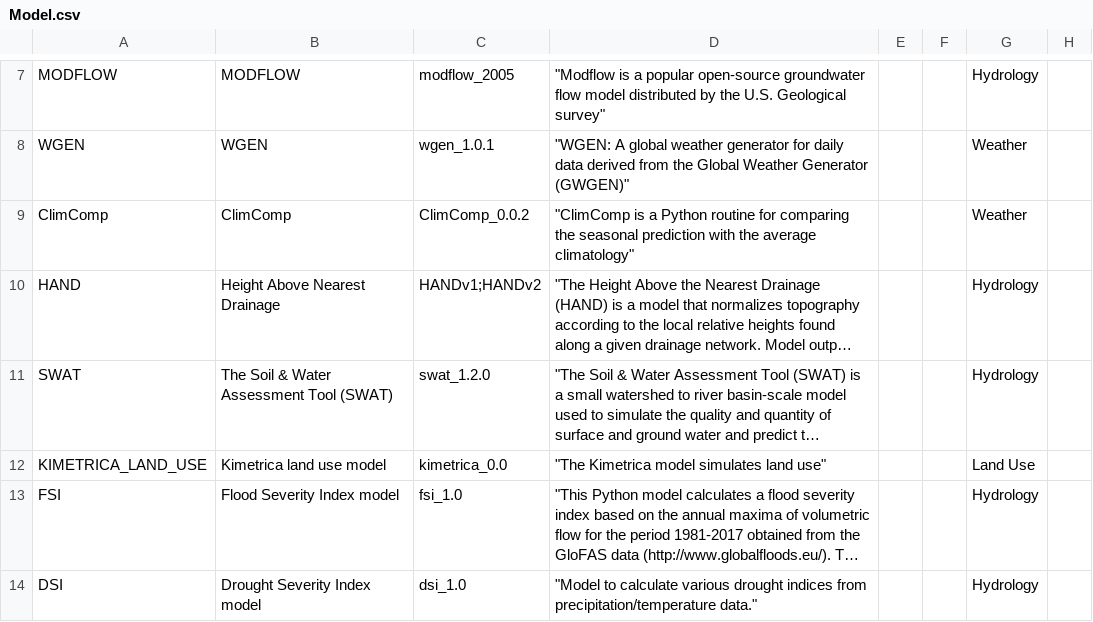
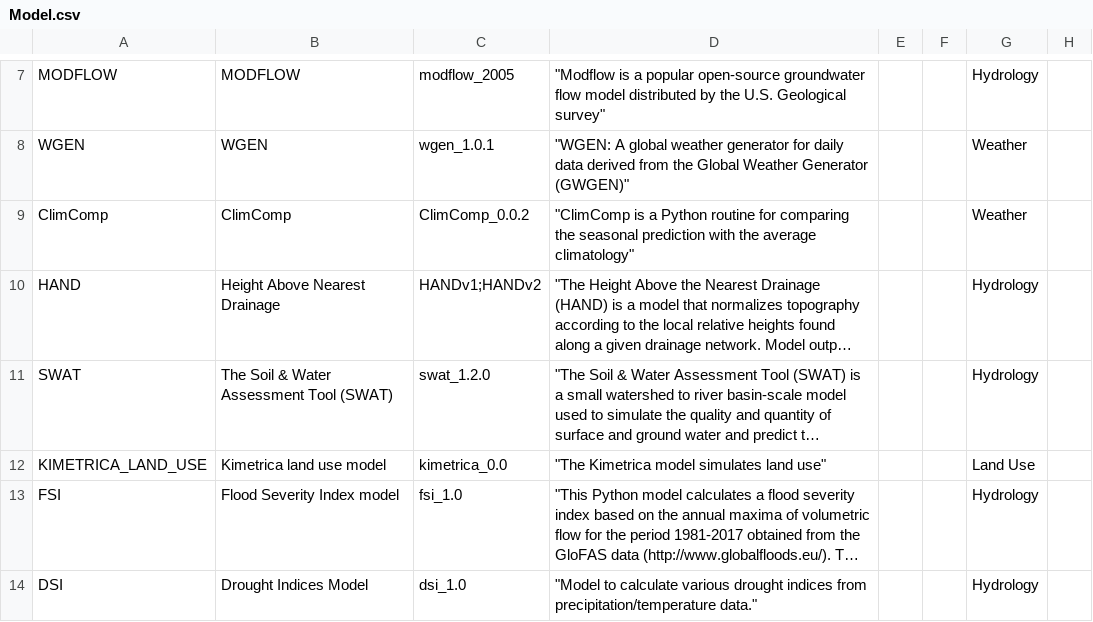
Before and after one commit to mintproject/ModelCatalog, a CSV file: Data/Model.csv, drawn as a sheet; only a part is shown, gaps mark what is left out; long unchanged cells end in …; the diff names each change by its address in the sheet, - before the commit and + after, or states it on an @@ line.

Commit message:
fixed drought model name

```diff
--- a/Data/Model.csv
+++ b/Data/Model.csv
-B14: Drought Severity Index model
+B14: Drought Indices Model
```
Also changed, not shown: Data/ModelConfiguration.csv, Data/ModelVersion.csv.
